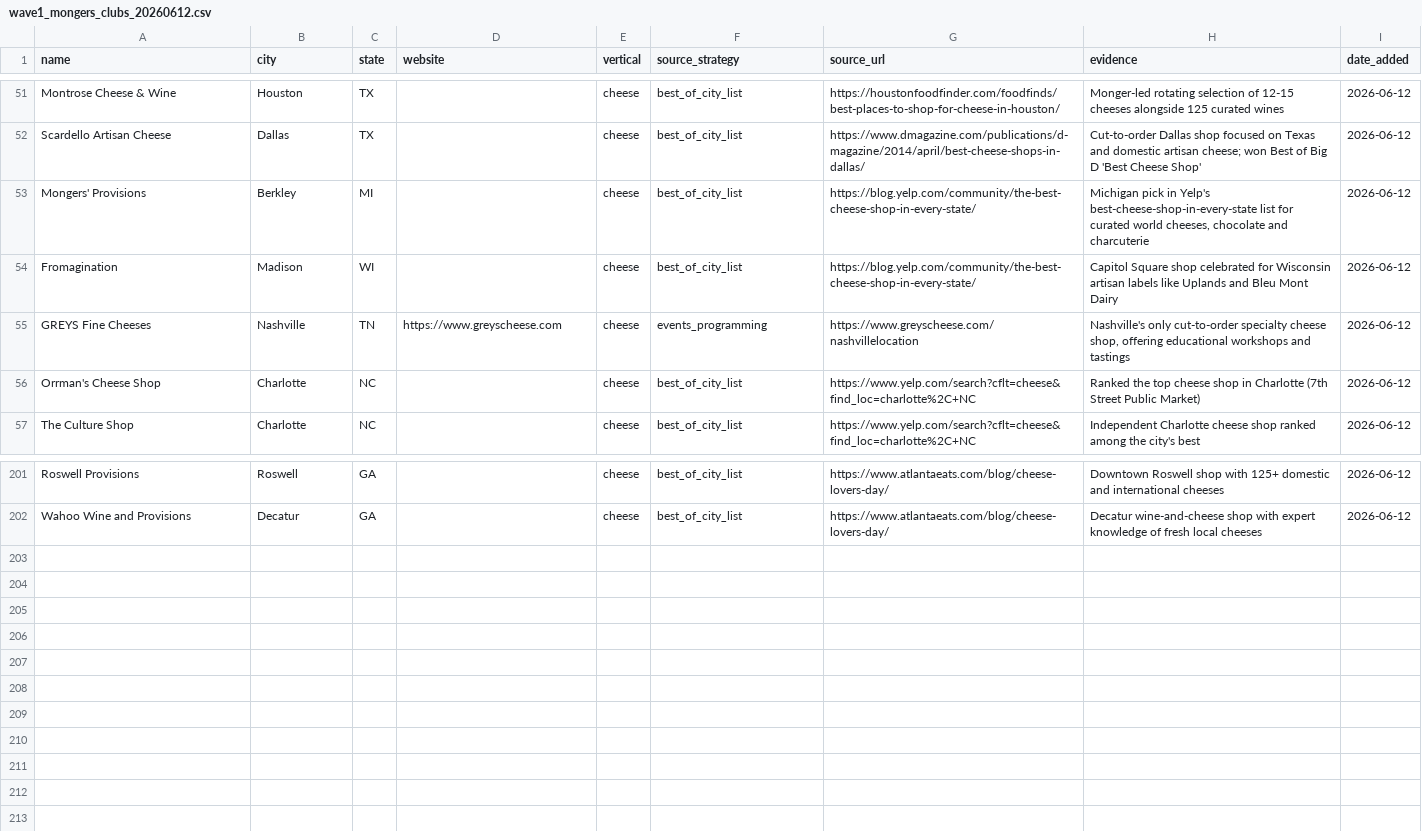
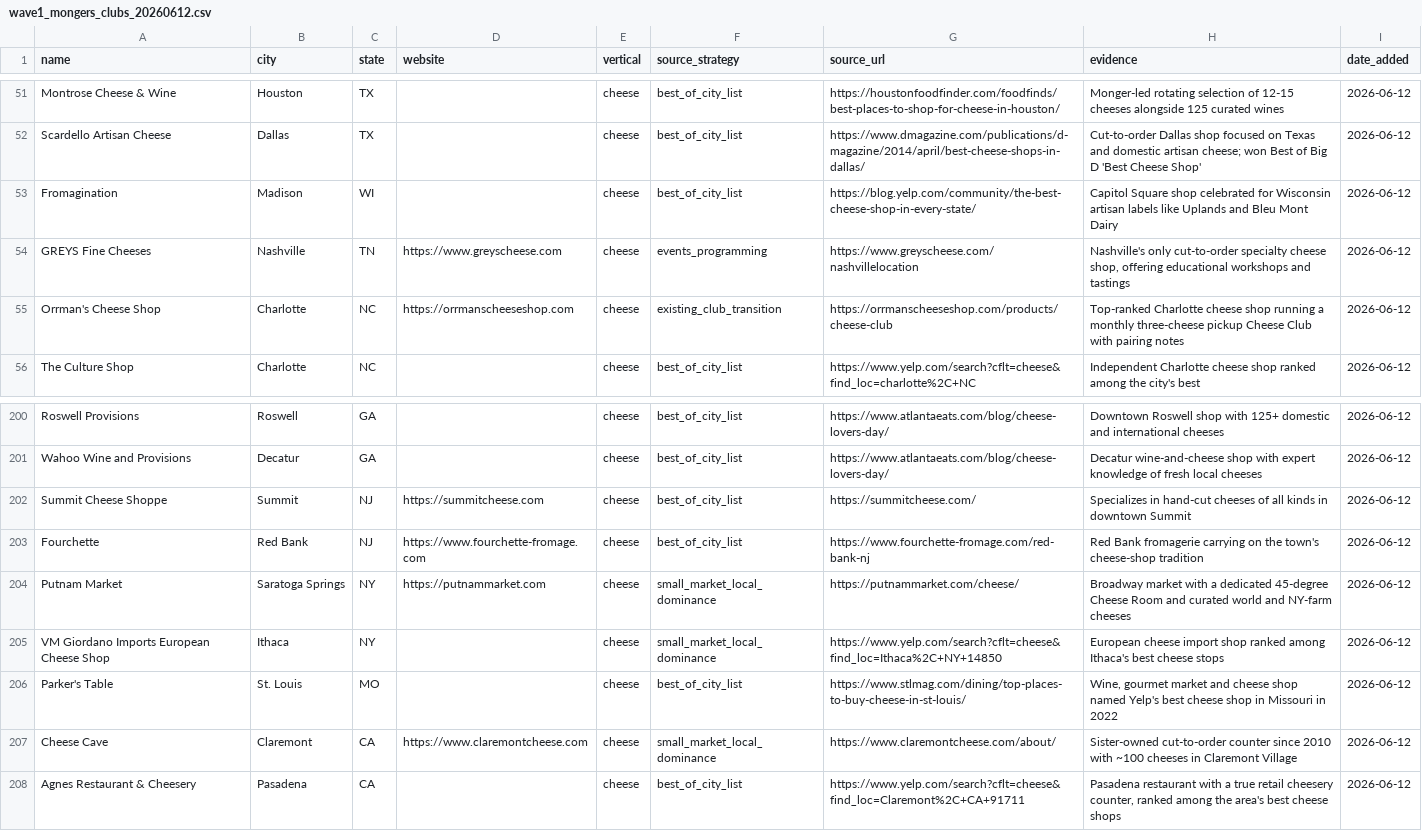
Before and after one commit to kavir10/lead-scoring, a CSV file: output/innovative_leads/cheese/wave1_mongers_clubs_20260612.csv, drawn as a sheet; only a part is shown, gaps mark what is left out.

```diff
--- a/output/innovative_leads/cheese/wave1_mongers_clubs_20260612.csv
+++ b/output/innovative_leads/cheese/wave1_mongers_clubs_20260612.csv
@@ -52,6 +52,5 @@ Montrose Cheese & Wine,Houston,TX,,cheese,best_of_city_list,https://houstonfoodf
 Scardello Artisan Cheese,Dallas,TX,,cheese,best_of_city_list,https://www.dmagazine.com/publications/d-magazine/2014/april/best-cheese-shops-in-dallas/,"Cut-to-order Dallas shop focused on Texas and domestic artisan cheese; won Best of Big D 'Best Cheese Shop'",2026-06-12
-Mongers' Provisions,Berkley,MI,,cheese,best_of_city_list,https://blog.yelp.com/community/the-best-cheese-shop-in-every-state/,"Michigan pick in Yelp's best-cheese-shop-in-every-state list for curated world cheeses, chocolate and charcuterie",2026-06-12
 Fromagination,Madison,WI,,cheese,best_of_city_list,https://blog.yelp.com/community/the-best-cheese-shop-in-every-state/,"Capitol Square shop celebrated for Wisconsin artisan labels like Uplands and Bleu Mont Dairy",2026-06-12
 GREYS Fine Cheeses,Nashville,TN,https://www.greyscheese.com,cheese,events_programming,https://www.greyscheese.com/nashvillelocation,"Nashville's only cut-to-order specialty cheese shop, offering educational workshops and tastings",2026-06-12
-Orrman's Cheese Shop,Charlotte,NC,,cheese,best_of_city_list,https://www.yelp.com/search?cflt=cheese&find_loc=charlotte%2C+NC,"Ranked the top cheese shop in Charlotte (7th Street Public Market)",2026-06-12
+Orrman's Cheese Shop,Charlotte,NC,https://orrmanscheeseshop.com,cheese,existing_club_transition,https://orrmanscheeseshop.com/products/cheese-club,"Top-ranked Charlotte cheese shop running a monthly three-cheese pickup Cheese Club with pairing notes",2026-06-12
 The Culture Shop,Charlotte,NC,,cheese,best_of_city_list,https://www.yelp.com/search?cflt=cheese&find_loc=charlotte%2C+NC,"Independent Charlotte cheese shop ranked among the city's best",2026-06-12
@@ -202 +201,8 @@ Roswell Provisions,Roswell,GA,,cheese,best_of_city_list,https://www.atlantaeats.
 Wahoo Wine and Provisions,Decatur,GA,,cheese,best_of_city_list,https://www.atlantaeats.com/blog/cheese-lovers-day/,"Decatur wine-and-cheese shop with expert knowledge of fresh local cheeses",2026-06-12
+Summit Cheese Shoppe,Summit,NJ,https://summitcheese.com,cheese,best_of_city_list,https://summitcheese.com/,"Specializes in hand-cut cheeses of all kinds in downtown Summit",2026-06-12
+Fourchette,Red Bank,NJ,https://www.fourchette-fromage.com,cheese,best_of_city_list,https://www.fourchette-fromage.com/red-bank-nj,"Red Bank fromagerie carrying on the town's cheese-shop tradition",2026-06-12
+Putnam Market,Saratoga Springs,NY,https://putnammarket.com,cheese,small_market_local_dominance,https://putnammarket.com/cheese/,"Broadway market with a dedicated 45-degree Cheese Room and curated world and NY-farm cheeses",2026-06-12
+VM Giordano Imports European Cheese Shop,Ithaca,NY,,cheese,small_market_local_dominance,https://www.yelp.com/search?cflt=cheese&find_loc=Ithaca%2C+NY+14850,"European cheese import shop ranked among Ithaca's best cheese stops",2026-06-12
+Parker's Table,St. Louis,MO,,cheese,best_of_city_list,https://www.stlmag.com/dining/top-places-to-buy-cheese-in-st-louis/,"Wine, gourmet market and cheese shop named Yelp's best cheese shop in Missouri in 2022",2026-06-12
+Cheese Cave,Claremont,CA,https://www.claremontcheese.com,cheese,small_market_local_dominance,https://www.claremontcheese.com/about/,"Sister-owned cut-to-order counter since 2010 with ~100 cheeses in Claremont Village",2026-06-12
+Agnes Restaurant & Cheesery,Pasadena,CA,,cheese,best_of_city_list,https://www.yelp.com/search?cflt=cheese&find_loc=Claremont%2C+CA+91711,"Pasadena restaurant with a true retail cheesery counter, ranked among the area's best cheese shops",2026-06-12
```
Also changed, not shown: output/innovative_leads/bakeries/wave1_bread_clubs_awards_20260612.csv, output/innovative_leads/master_bakeries_20260612.csv, 5 other files.
